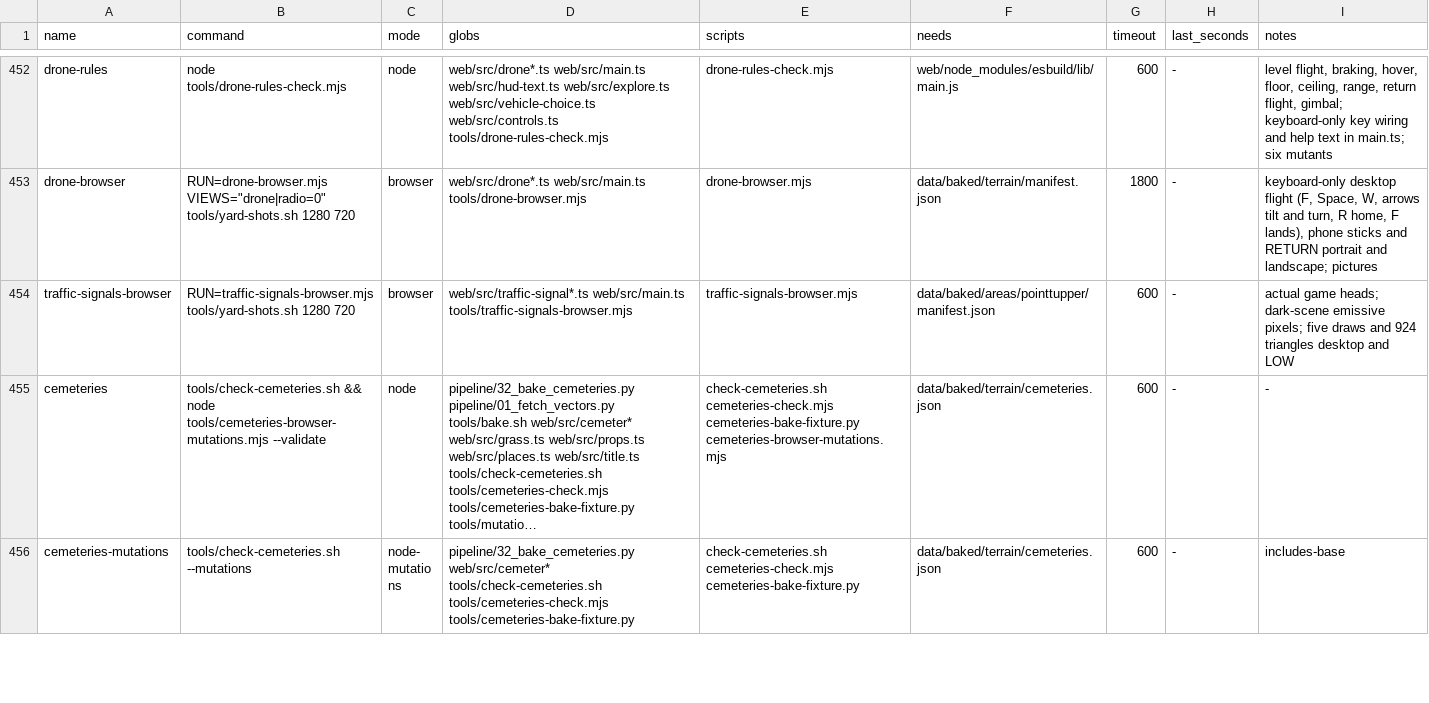
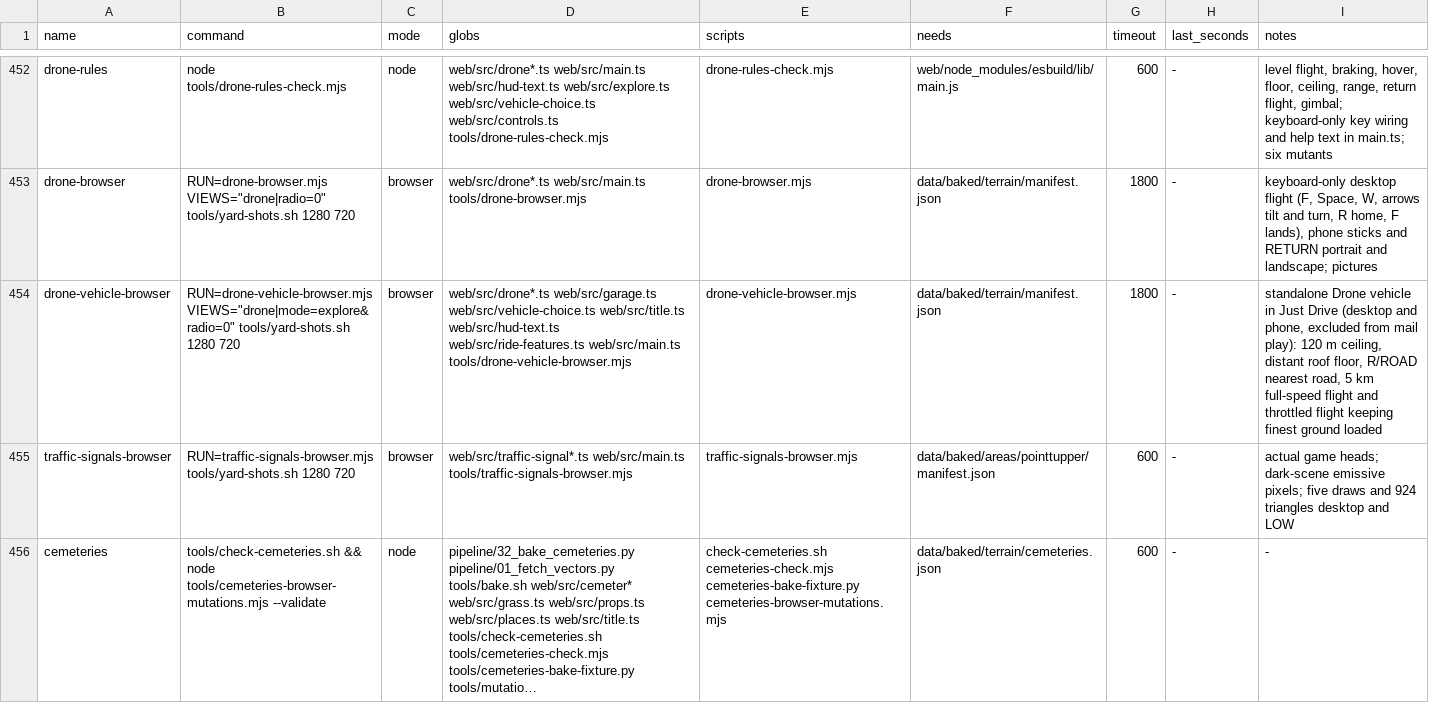
Before and after one commit to dfakkeldy/just-drive, a TSV file: tools/checks.tsv, drawn as a sheet; only a part is shown, gaps mark what is left out; the shorter side is filled out with more unchanged rows; long unchanged cells end in …; the diff names each change by its address in the sheet, - before the commit and + after, or states it on an @@ line.

Commit message:
Add standalone camera drone vehicle in Just Drive

```diff
--- a/tools/checks.tsv
+++ b/tools/checks.tsv
+row 454: drone-vehicle-browser | RUN=drone-vehicle-browser.mjs VIEWS="drone|mode=explore&radio=0" tools/yard-shots.sh 1280 720 | browser | web/src/drone*.ts web/src/garage.ts web/src/vehicle-choice.ts web/src/title.ts web/src/hud-text.ts web/src/ride-features.ts web/src/main.ts tools/drone-vehicle-browser.mjs | drone-vehicle-browser.mjs | data/baked/terrain/manifest.json | 1800 | - | standalone Drone vehicle in Just Drive (desktop and phone, excluded from mail play): 120 m ceiling, distant roof floor, R/ROAD nearest road, 5 km full-speed flight and throttled flight keeping finest ground loaded
```
Also changed, not shown: tools/checks-hosts.tsv, 12 other files.
